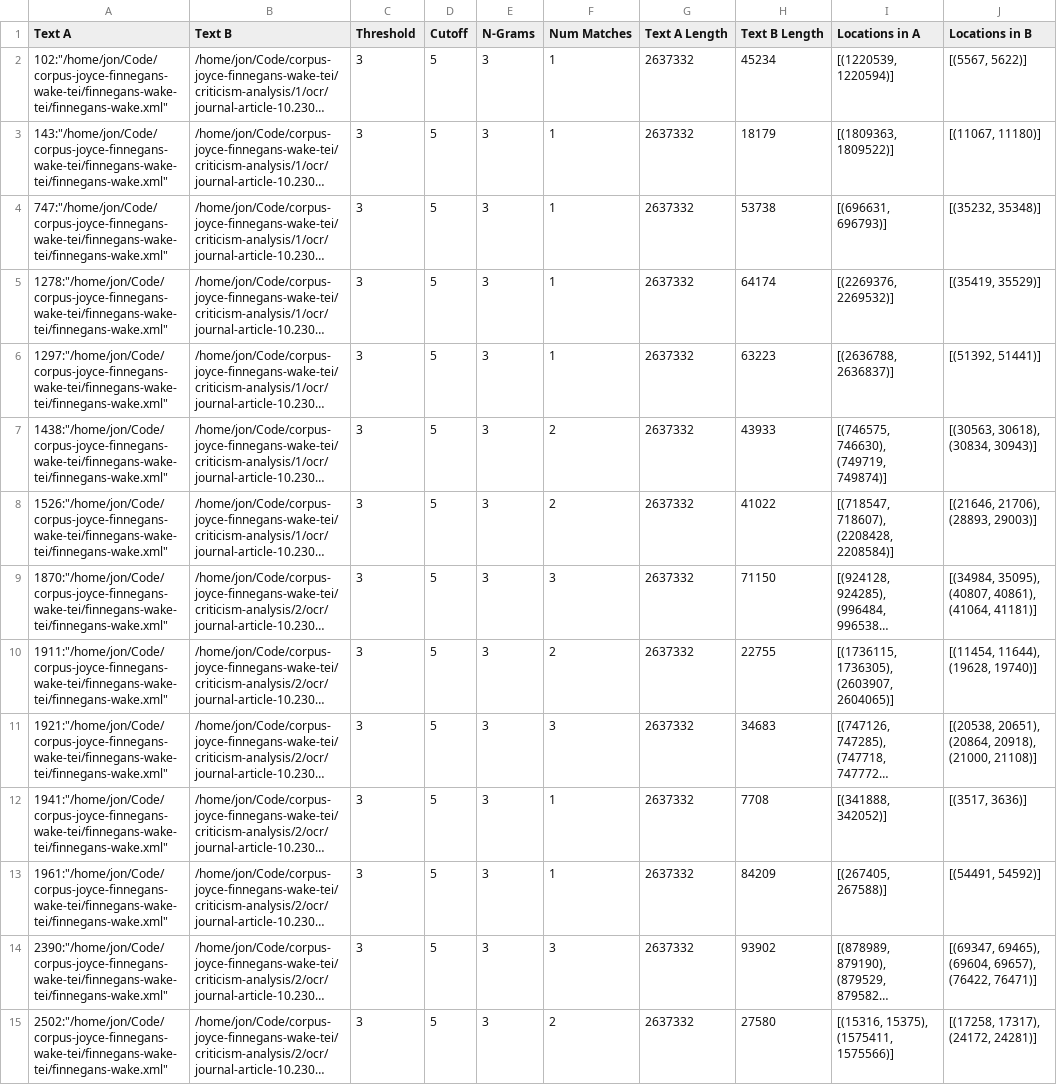
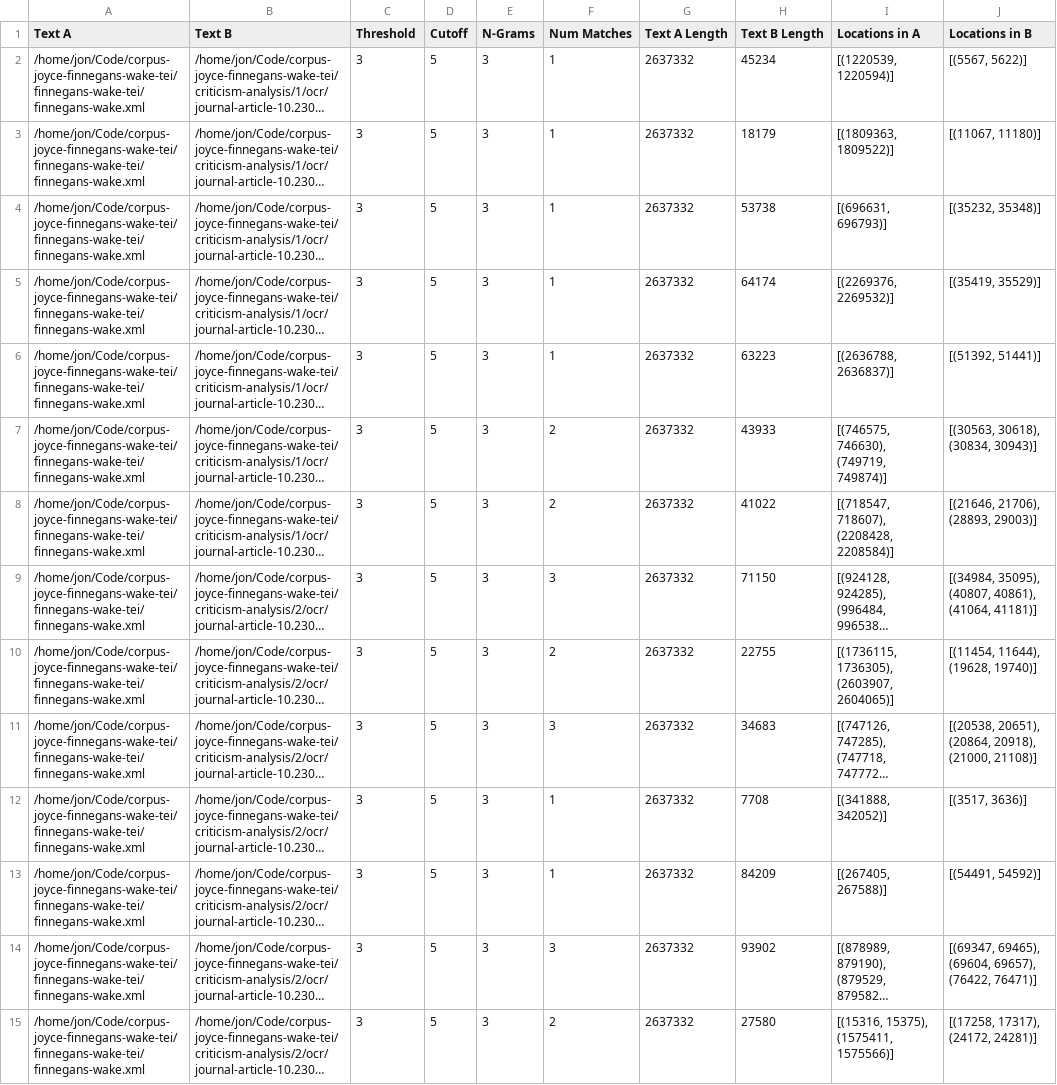
Before and after one commit to open-editions/corpus-joyce-finnegans-wake-tei, a CSV file: criticism-analysis/fw-matches-1.csv, drawn as a sheet; only a part is shown; long unchanged cells end in …; the diff covers the shown part only; the diff names each change by its address in the sheet, - before the commit and + after, or states it on an @@ line.

Commit message:
add first round of analysis, and first attempt at matches to TEI

```diff
--- a/criticism-analysis/fw-matches-1.csv
+++ b/criticism-analysis/fw-matches-1.csv
-A2 (Text A): 102:"/home/jon/Code/corpus-joyce-finnegans-wake-tei/finnegans-wake-tei/finnegans-wake.xml"
+A2 (Text A): /home/jon/Code/corpus-joyce-finnegans-wake-tei/finnegans-wake-tei/finnegans-wake.xml
-A3 (Text A): 143:"/home/jon/Code/corpus-joyce-finnegans-wake-tei/finnegans-wake-tei/finnegans-wake.xml"
+A3 (Text A): /home/jon/Code/corpus-joyce-finnegans-wake-tei/finnegans-wake-tei/finnegans-wake.xml
-A4 (Text A): 747:"/home/jon/Code/corpus-joyce-finnegans-wake-tei/finnegans-wake-tei/finnegans-wake.xml"
+A4 (Text A): /home/jon/Code/corpus-joyce-finnegans-wake-tei/finnegans-wake-tei/finnegans-wake.xml
-A5 (Text A): 1278:"/home/jon/Code/corpus-joyce-finnegans-wake-tei/finnegans-wake-tei/finnegans-wake.xml"
+A5 (Text A): /home/jon/Code/corpus-joyce-finnegans-wake-tei/finnegans-wake-tei/finnegans-wake.xml
-A6 (Text A): 1297:"/home/jon/Code/corpus-joyce-finnegans-wake-tei/finnegans-wake-tei/finnegans-wake.xml"
+A6 (Text A): /home/jon/Code/corpus-joyce-finnegans-wake-tei/finnegans-wake-tei/finnegans-wake.xml
-A7 (Text A): 1438:"/home/jon/Code/corpus-joyce-finnegans-wake-tei/finnegans-wake-tei/finnegans-wake.xml"
+A7 (Text A): /home/jon/Code/corpus-joyce-finnegans-wake-tei/finnegans-wake-tei/finnegans-wake.xml
-A8 (Text A): 1526:"/home/jon/Code/corpus-joyce-finnegans-wake-tei/finnegans-wake-tei/finnegans-wake.xml"
+A8 (Text A): /home/jon/Code/corpus-joyce-finnegans-wake-tei/finnegans-wake-tei/finnegans-wake.xml
-A9 (Text A): 1870:"/home/jon/Code/corpus-joyce-finnegans-wake-tei/finnegans-wake-tei/finnegans-wake.xml"
+A9 (Text A): /home/jon/Code/corpus-joyce-finnegans-wake-tei/finnegans-wake-tei/finnegans-wake.xml
-A10 (Text A): 1911:"/home/jon/Code/corpus-joyce-finnegans-wake-tei/finnegans-wake-tei/finnegans-wake.xml"
+A10 (Text A): /home/jon/Code/corpus-joyce-finnegans-wake-tei/finnegans-wake-tei/finnegans-wake.xml
-A11 (Text A): 1921:"/home/jon/Code/corpus-joyce-finnegans-wake-tei/finnegans-wake-tei/finnegans-wake.xml"
+A11 (Text A): /home/jon/Code/corpus-joyce-finnegans-wake-tei/finnegans-wake-tei/finnegans-wake.xml
-A12 (Text A): 1941:"/home/jon/Code/corpus-joyce-finnegans-wake-tei/finnegans-wake-tei/finnegans-wake.xml"
+A12 (Text A): /home/jon/Code/corpus-joyce-finnegans-wake-tei/finnegans-wake-tei/finnegans-wake.xml
-A13 (Text A): 1961:"/home/jon/Code/corpus-joyce-finnegans-wake-tei/finnegans-wake-tei/finnegans-wake.xml"
+A13 (Text A): /home/jon/Code/corpus-joyce-finnegans-wake-tei/finnegans-wake-tei/finnegans-wake.xml
-A14 (Text A): 2390:"/home/jon/Code/corpus-joyce-finnegans-wake-tei/finnegans-wake-tei/finnegans-wake.xml"
+A14 (Text A): /home/jon/Code/corpus-joyce-finnegans-wake-tei/finnegans-wake-tei/finnegans-wake.xml
-A15 (Text A): 2502:"/home/jon/Code/corpus-joyce-finnegans-wake-tei/finnegans-wake-tei/finnegans-wake.xml"
+A15 (Text A): /home/jon/Code/corpus-joyce-finnegans-wake-tei/finnegans-wake-tei/finnegans-wake.xml
```
Also changed, not shown: 168 edited cells elsewhere in this file, 2 other files.
